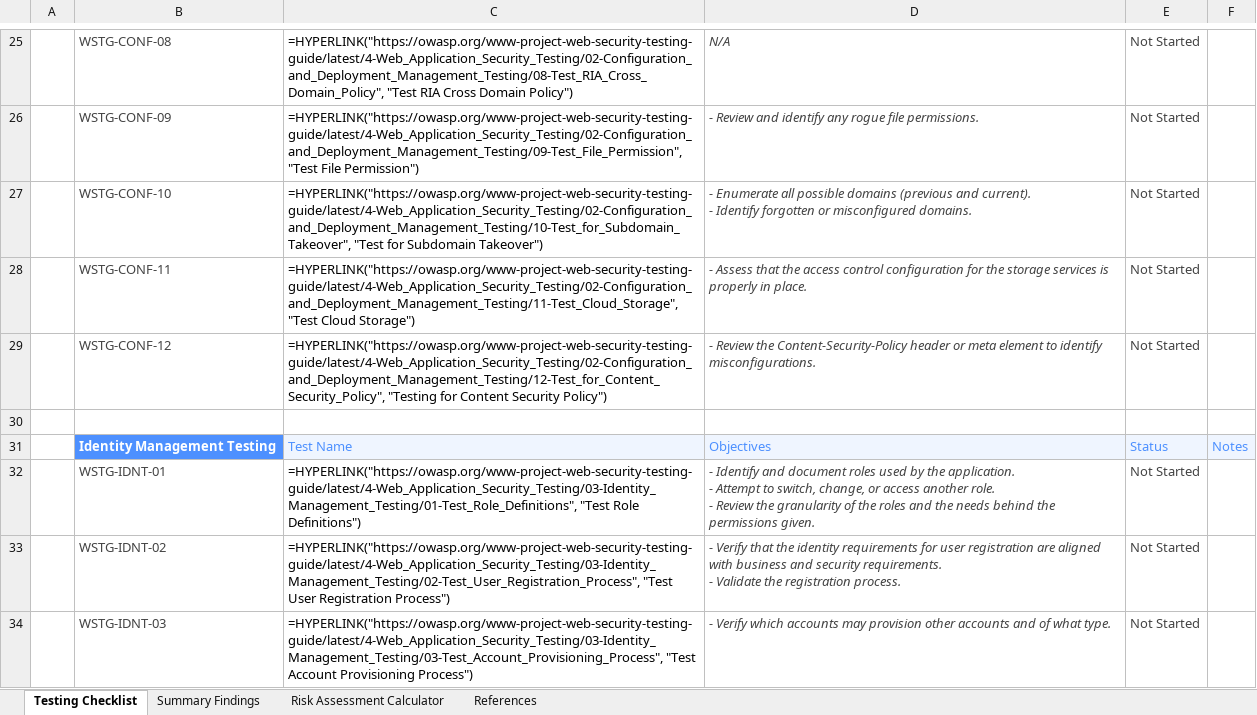
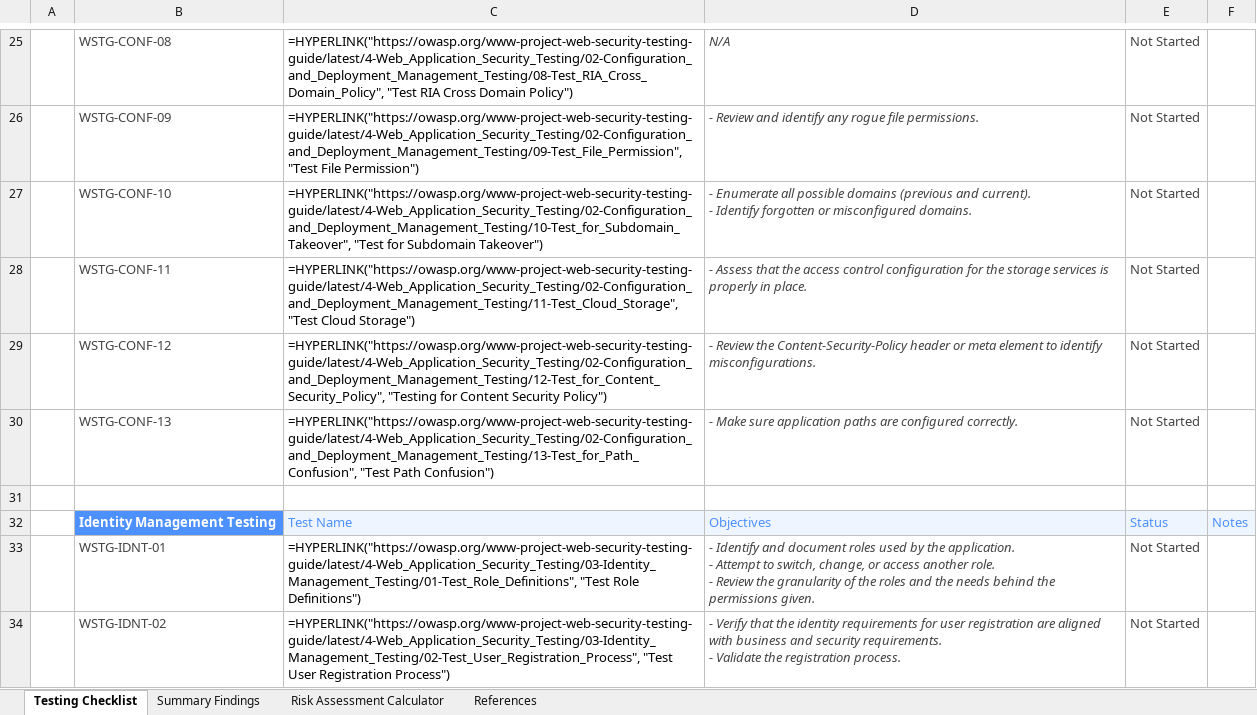
Before and after one commit to OWASP/wstg, an Excel workbook: checklists/checklist.xlsx, sheet Testing Checklist, drawn as a sheet; only a part is shown, gaps mark what is left out; the shorter side is filled out with more unchanged rows; values as stored, in another font and other column widths than the file's, no borders; formulas without a stored value are shown as written; conditional formats not drawn; the diff names each change by its address in the sheet, - before the commit and + after, or states it on an @@ line.

Commit message:
Publish Latest checklists 2023-01-06 (#1016)
Updates based on OWASP/wstg@3086e91

```diff
--- a/checklists/checklist.xlsx (sheet Testing Checklist)
+++ b/checklists/checklist.xlsx (sheet Testing Checklist)
+row 30:  | WSTG-CONF-13 | =HYPERLINK("https://owasp.org/www-project-web-security-testing-guide/latest/4-Web_Application_Security_Testing/02-Configuration_and_Deployment_Management_Testing/13-Test_for_Path_Confusion", "Test Path Confusion") | - Make sure application paths are configured correctly. | Not Started
```
Also changed, not shown: 2 other files.
